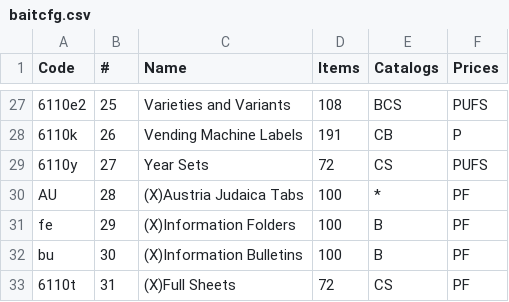
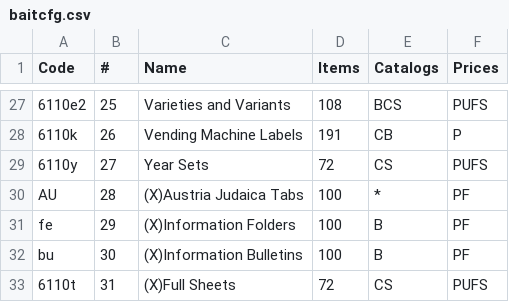
Before and after one commit to mmehr2/StampCollection, a CSV file: baitcfg.csv, drawn as a sheet; only a part is shown, gaps mark what is left out.

Commit message:
Added first Sheets FDC album (SHEETFDCS01), also labeled "IRS (Irregular Sheets) FDC" on spine as per Bale catalog nomenclature. Discovered error in Cat.31 price designators - price3 is to be used for sheet FDC since pricing was derived from Cat 2 (Sets) which had 4 prices. Modified the BAITCFG.CSV to reflect category change, and INVENTORY.CSV for LARGESIZE0x and OVERSIZE0x to reflect sheet FDC uses (only 6 items).

```diff
--- a/baitcfg.csv
+++ b/baitcfg.csv
@@ -32,2 +32,2 @@ fe,29,"(X)Information Folders",100,B,PF
 bu,30,"(X)Information Bulletins",100,B,PF
-6110t,31,"(X)Full Sheets",72,CS,PF
+6110t,31,"(X)Full Sheets",72,CS,PUFS
```
Also changed, not shown: inventory.csv.
